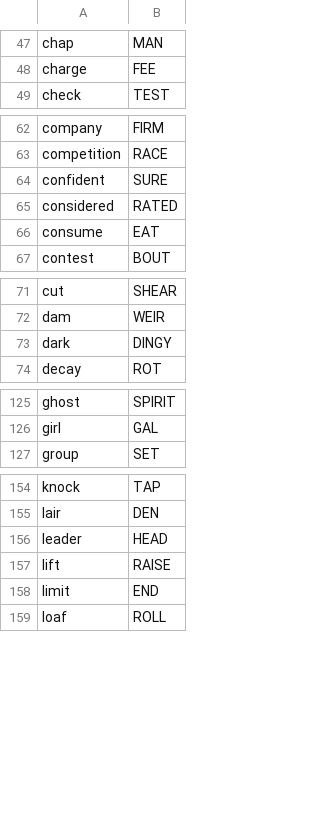
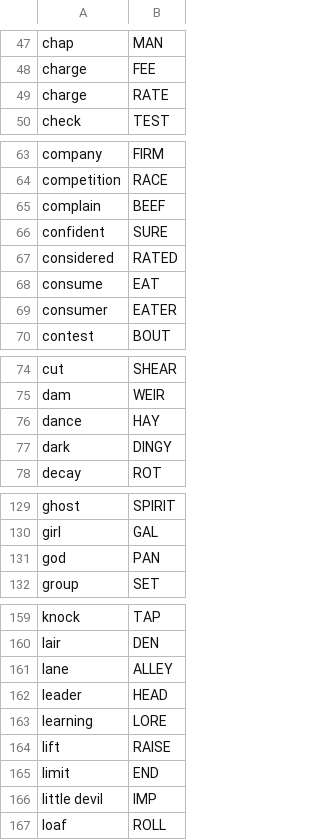
Before and after one commit to agarrigu/cryptic-lists, a CSV file: synonyms.csv, drawn as a sheet; only a part is shown, gaps mark what is left out; the diff covers the shown part only.

```diff
--- a/synonyms.csv
+++ b/synonyms.csv
@@ -48,2 +48,3 @@ chap,MAN
 charge,FEE
+charge,RATE
 check,TEST
@@ -63,2 +64,3 @@ company,FIRM
 competition,RACE
+complain,BEEF
 confident,SURE
@@ -66,2 +68,3 @@ considered,RATED
 consume,EAT
+consumer,EATER
 contest,BOUT
@@ -72,2 +75,3 @@ cut,SHEAR
 dam,WEIR
+dance,HAY
 dark,DINGY
@@ -126,2 +130,3 @@ ghost,SPIRIT
 girl,GAL
+god,PAN
 group,SET
@@ -155,5 +160,8 @@ knock,TAP
 lair,DEN
+lane,ALLEY
 leader,HEAD
+learning,LORE
 lift,RAISE
 limit,END
+little devil,IMP
 loaf,ROLL
```
Also changed, not shown: 1 added row elsewhere in this file, abbreviations.csv.
